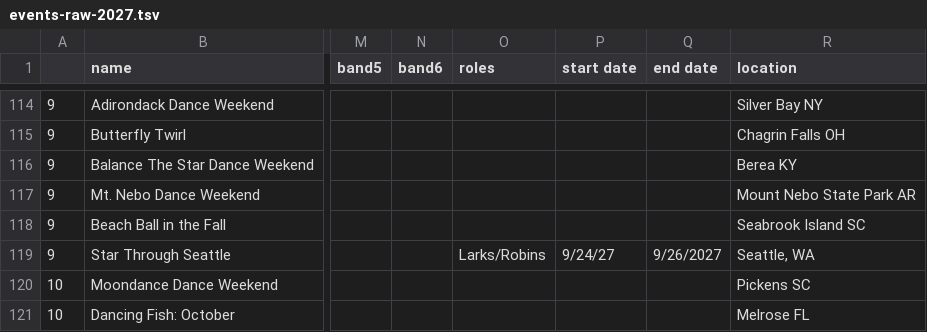
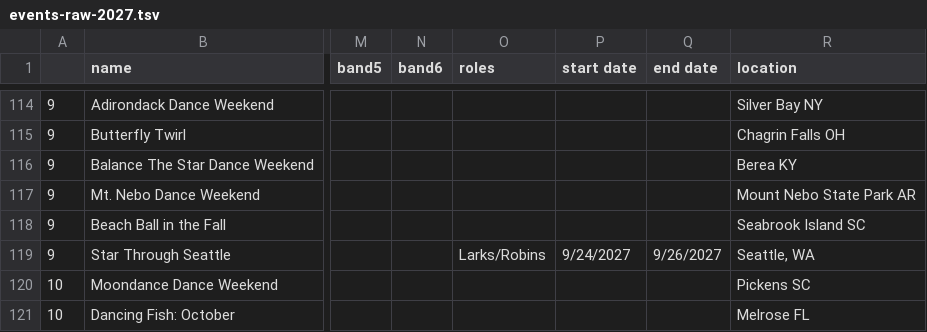
Before and after one commit to jeffkaufman/trycontra, a TSV file: events-raw-2027.tsv, drawn as a sheet; only a part is shown, gaps mark what is left out; the diff names each change by its address in the sheet, - before the commit and + after, or states it on an @@ line.

Commit message:
sync with spreadsheet

```diff
--- a/events-raw-2027.tsv
+++ b/events-raw-2027.tsv
-P119 (start date): 9/24/27
+P119 (start date): 9/24/2027
```
Also changed, not shown: 1 other file.
